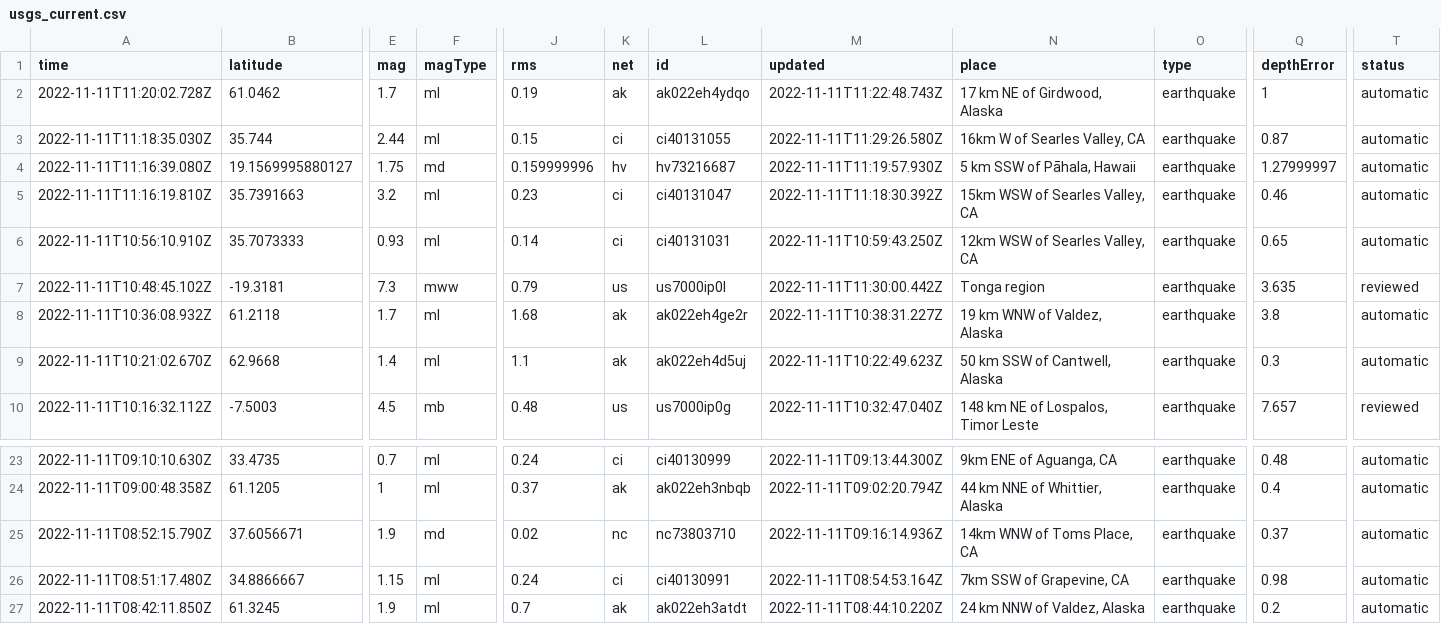
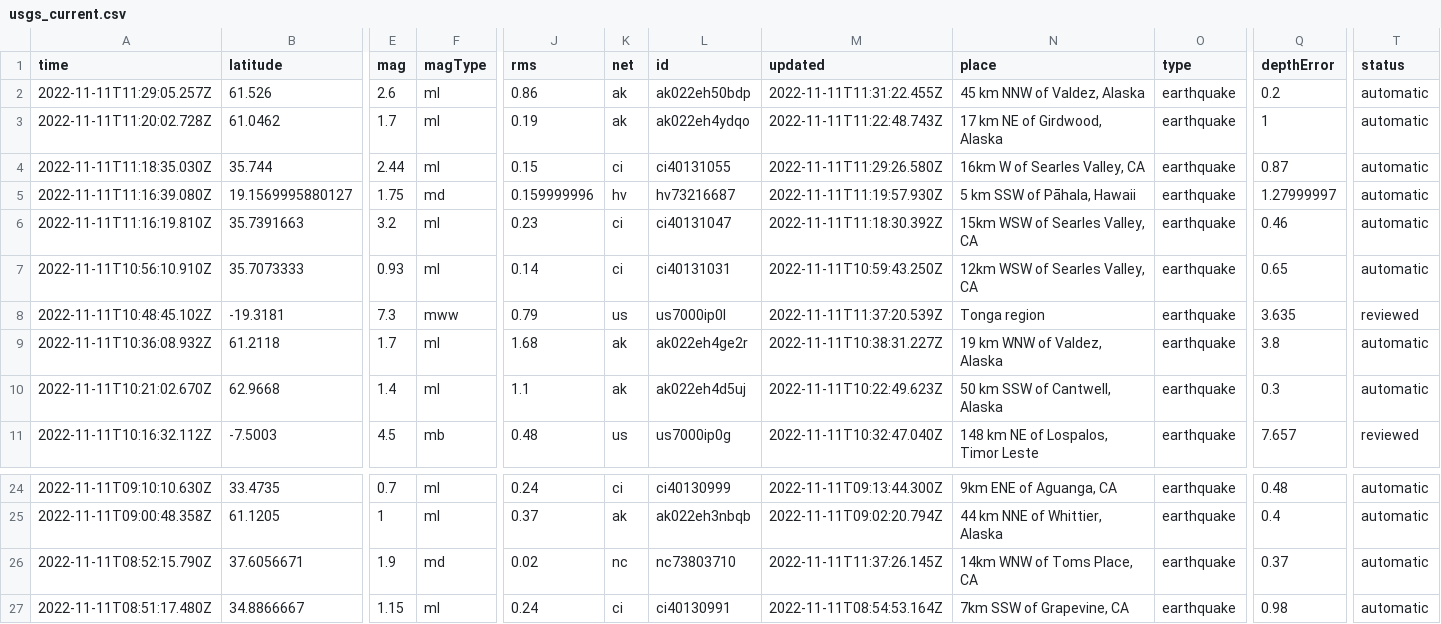
Before and after one commit to marypasciak/nicar-2022-github-actions, a CSV file: usgs_current.csv, drawn as a sheet; only a part is shown, gaps mark what is left out; the shorter side is filled out with more unchanged rows; addresses are those after the commit; rows hold the shown columns only; the diff names each change by its address in the sheet, - before the commit and + after, or states it on an @@ line.

```diff
--- a/usgs_current.csv
+++ b/usgs_current.csv
+row 2: 2022-11-11T11:29:05.257Z | 61.526 | 2.6 | ml | 0.86 | ak | ak022eh50bdp | 2022-11-11T11:31:22.455Z | 45 km NNW of Valdez, Alaska | earthquake | 0.2 | automatic
-M8 (updated): 2022-11-11T11:30:00.442Z
+M8 (updated): 2022-11-11T11:37:20.539Z
-M26 (updated): 2022-11-11T09:16:14.936Z
+M26 (updated): 2022-11-11T11:37:26.145Z
```
